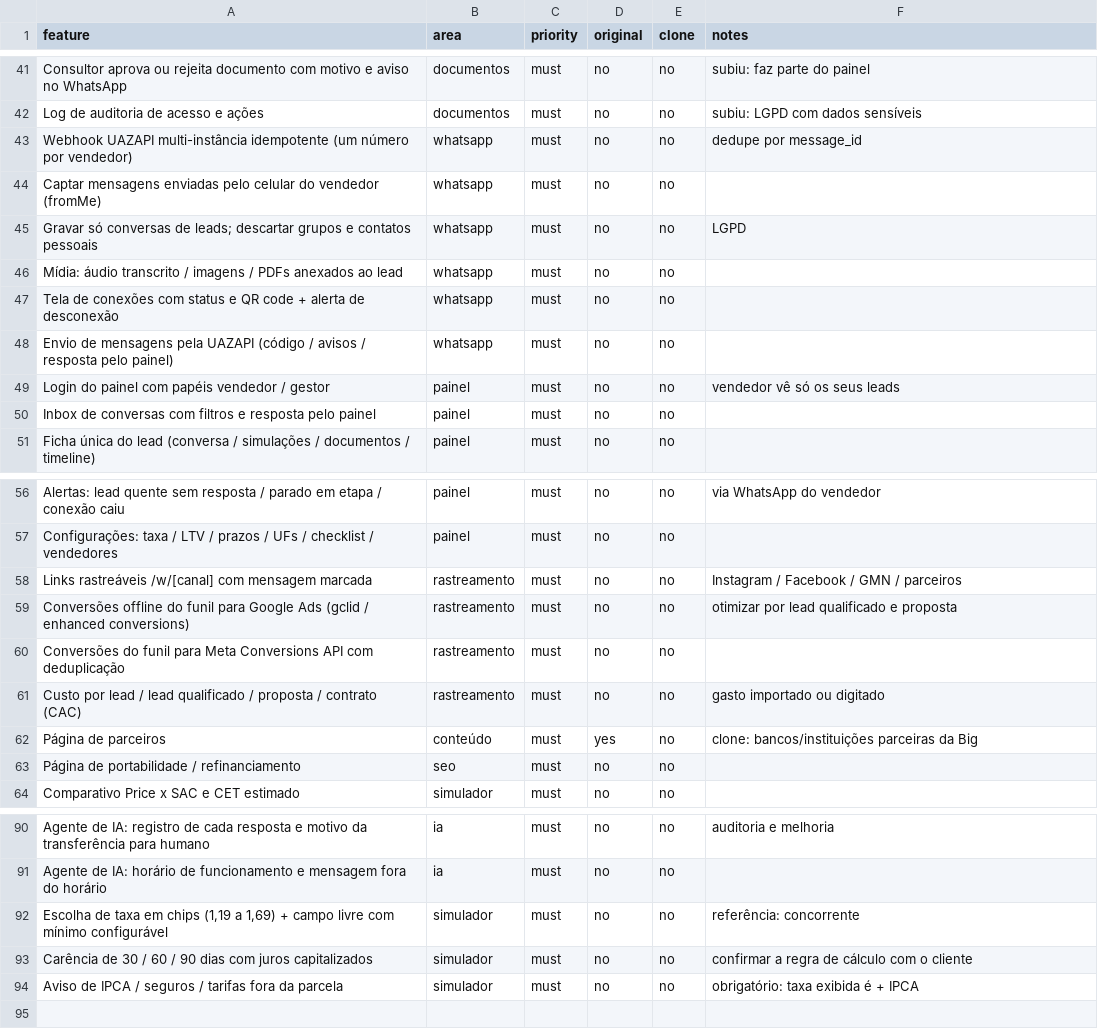
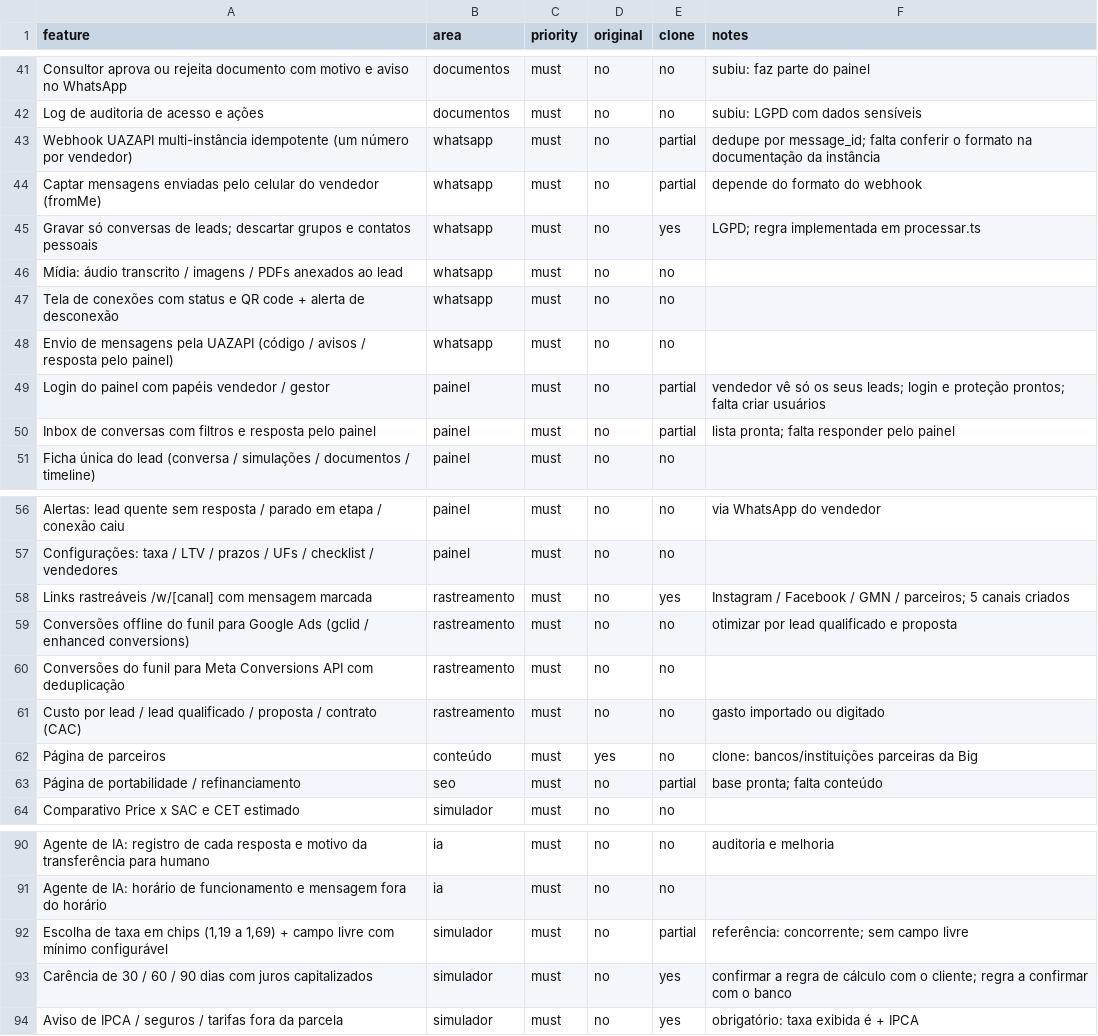
Before and after one commit to VozzyUp/Bigassessoria-site, a CSV file: replica/features.csv, drawn as a sheet; only a part is shown, gaps mark what is left out; the diff covers the shown part only.

```diff
--- a/replica/features.csv
+++ b/replica/features.csv
@@ -42,5 +42,5 @@ Consultor aprova ou rejeita documento com motivo e aviso no WhatsApp,documentos,
 Log de auditoria de acesso e ações,documentos,must,no,no,subiu: LGPD com dados sensíveis
-Webhook UAZAPI multi-instância idempotente (um número por vendedor),whatsapp,must,no,no,dedupe por message_id
-Captar mensagens enviadas pelo celular do vendedor (fromMe),whatsapp,must,no,no,
-Gravar só conversas de leads; descartar grupos e contatos pessoais,whatsapp,must,no,no,LGPD
+Webhook UAZAPI multi-instância idempotente (um número por vendedor),whatsapp,must,no,partial,"dedupe por message_id; falta conferir o formato na documentação da instância"
+Captar mensagens enviadas pelo celular do vendedor (fromMe),whatsapp,must,no,partial,"depende do formato do webhook"
+Gravar só conversas de leads; descartar grupos e contatos pessoais,whatsapp,must,no,yes,"LGPD; regra implementada em processar.ts"
 Mídia: áudio transcrito / imagens / PDFs anexados ao lead,whatsapp,must,no,no,
@@ -48,4 +48,4 @@ Tela de conexões com status e QR code + alerta de desconexão,whatsapp,must,no,
 Envio de mensagens pela UAZAPI (código / avisos / resposta pelo painel),whatsapp,must,no,no,
-Login do painel com papéis vendedor / gestor,painel,must,no,no,vendedor vê só os seus leads
-Inbox de conversas com filtros e resposta pelo painel,painel,must,no,no,
+Login do painel com papéis vendedor / gestor,painel,must,no,partial,"vendedor vê só os seus leads; login e proteção prontos; falta criar usuários"
+Inbox de conversas com filtros e resposta pelo painel,painel,must,no,partial,"lista pronta; falta responder pelo painel"
 Ficha única do lead (conversa / simulações / documentos / timeline),painel,must,no,no,
@@ -57,3 +57,3 @@ Alertas: lead quente sem resposta / parado em etapa / conexão caiu,painel,must,
 Configurações: taxa / LTV / prazos / UFs / checklist / vendedores,painel,must,no,no,
-Links rastreáveis /w/[canal] com mensagem marcada,rastreamento,must,no,no,Instagram / Facebook / GMN / parceiros
+Links rastreáveis /w/[canal] com mensagem marcada,rastreamento,must,no,yes,"Instagram / Facebook / GMN / parceiros; 5 canais criados"
 Conversões offline do funil para Google Ads (gclid / enhanced conversions),rastreamento,must,no,no,otimizar por lead qualificado e proposta
@@ -62,3 +62,3 @@ Custo por lead / lead qualificado / proposta / contrato (CAC),rastreamento,must,
 Página de parceiros,conteúdo,must,yes,no,clone: bancos/instituições parceiras da Big
-Página de portabilidade / refinanciamento,seo,must,no,no,
+Página de portabilidade / refinanciamento,seo,must,no,partial,"base pronta; falta conteúdo"
 Comparativo Price x SAC e CET estimado,simulador,must,no,no,
@@ -91,4 +91,4 @@ Agente de IA: registro de cada resposta e motivo da transferência para humano,i
 Agente de IA: horário de funcionamento e mensagem fora do horário,ia,must,no,no,
-"Escolha de taxa em chips (1,19 a 1,69) + campo livre com mínimo configurável",simulador,must,no,no,referência: concorrente
-Carência de 30 / 60 / 90 dias com juros capitalizados,simulador,must,no,no,confirmar a regra de cálculo com o cliente
-Aviso de IPCA / seguros / tarifas fora da parcela,simulador,must,no,no,obrigatório: taxa exibida é + IPCA
+"Escolha de taxa em chips (1,19 a 1,69) + campo livre com mínimo configurável",simulador,must,no,partial,"referência: concorrente; sem campo livre"
+Carência de 30 / 60 / 90 dias com juros capitalizados,simulador,must,no,yes,"confirmar a regra de cálculo com o cliente; regra a confirmar com o banco"
+Aviso de IPCA / seguros / tarifas fora da parcela,simulador,must,no,yes,"obrigatório: taxa exibida é + IPCA"
```
Also changed, not shown: 23 edited cells elsewhere in this file, 2 other files.
